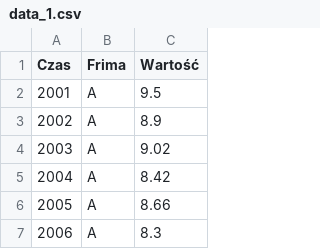
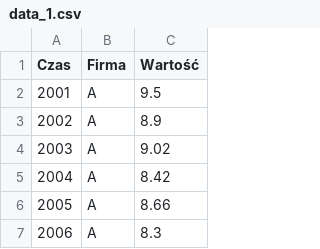
Before and after one commit to mini-pw/WizualizacjaDanych2018, a CSV file: Projekty/Projekt2/data_1.csv, drawn as a sheet; only a part is shown.

Commit message:
Update data_1.csv

```diff
--- a/Projekty/Projekt2/data_1.csv
+++ b/Projekty/Projekt2/data_1.csv
@@ -1,2 +1,2 @@
-Czas, Frima, Wartość
+Czas, Firma, Wartość
 2001, A,  9.5
```
